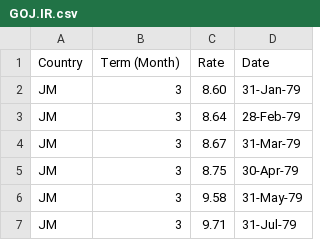
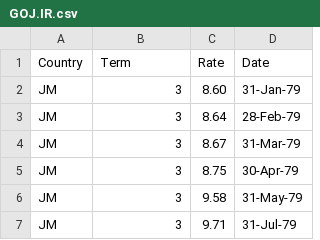
Before and after one commit to dayton-outar/shillings, a CSV file: db/GOJ.IR.csv, drawn as a sheet; only a part is shown.

Commit message:
simplifying column name

```diff
--- a/db/GOJ.IR.csv
+++ b/db/GOJ.IR.csv
@@ -1,2 +1,2 @@
-Country,Term (Month),Rate,Date
+Country,Term,Rate,Date
 JM,3,8.60,31-Jan-79
```
